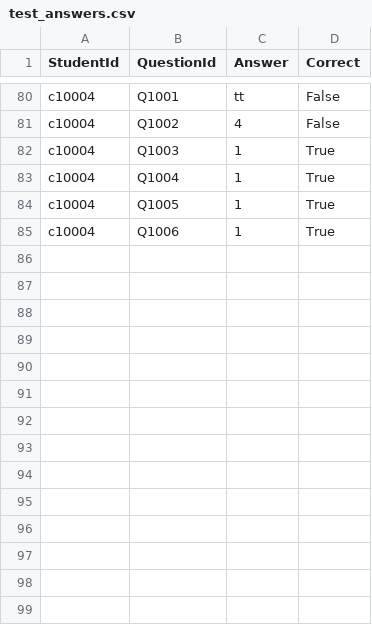
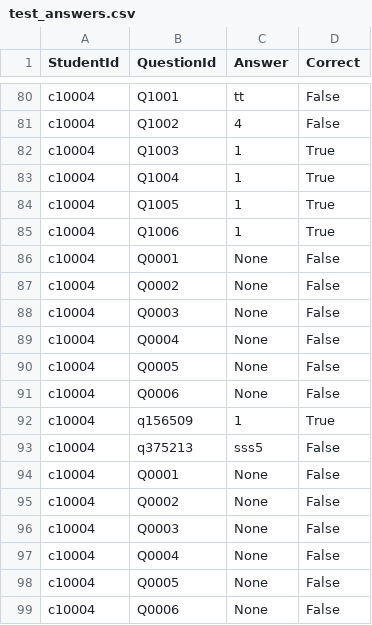
Before and after one commit to jackglaister/CM1202TestApp, a CSV file: master/UI EV updates/test_answers.csv, drawn as a sheet; only a part is shown, gaps mark what is left out.

Commit message:
test edit, add new test functionality and small fixes on buttons

```diff
--- a/master/UI EV updates/test_answers.csv
+++ b/master/UI EV updates/test_answers.csv
@@ -85 +85,15 @@ c10004,Q1005,1,True
 c10004,Q1006,1,True
+c10004,Q0001,None,False
+c10004,Q0002,None,False
+c10004,Q0003,None,False
+c10004,Q0004,None,False
+c10004,Q0005,None,False
+c10004,Q0006,None,False
+c10004,q156509,1,True
+c10004,q375213,sss5,False
+c10004,Q0001,None,False
+c10004,Q0002,None,False
+c10004,Q0003,None,False
+c10004,Q0004,None,False
+c10004,Q0005,None,False
+c10004,Q0006,None,False
```
Also changed, not shown: master/UI EV updates/questions.csv, master/UI EV updates/results.csv, 5 other files.
